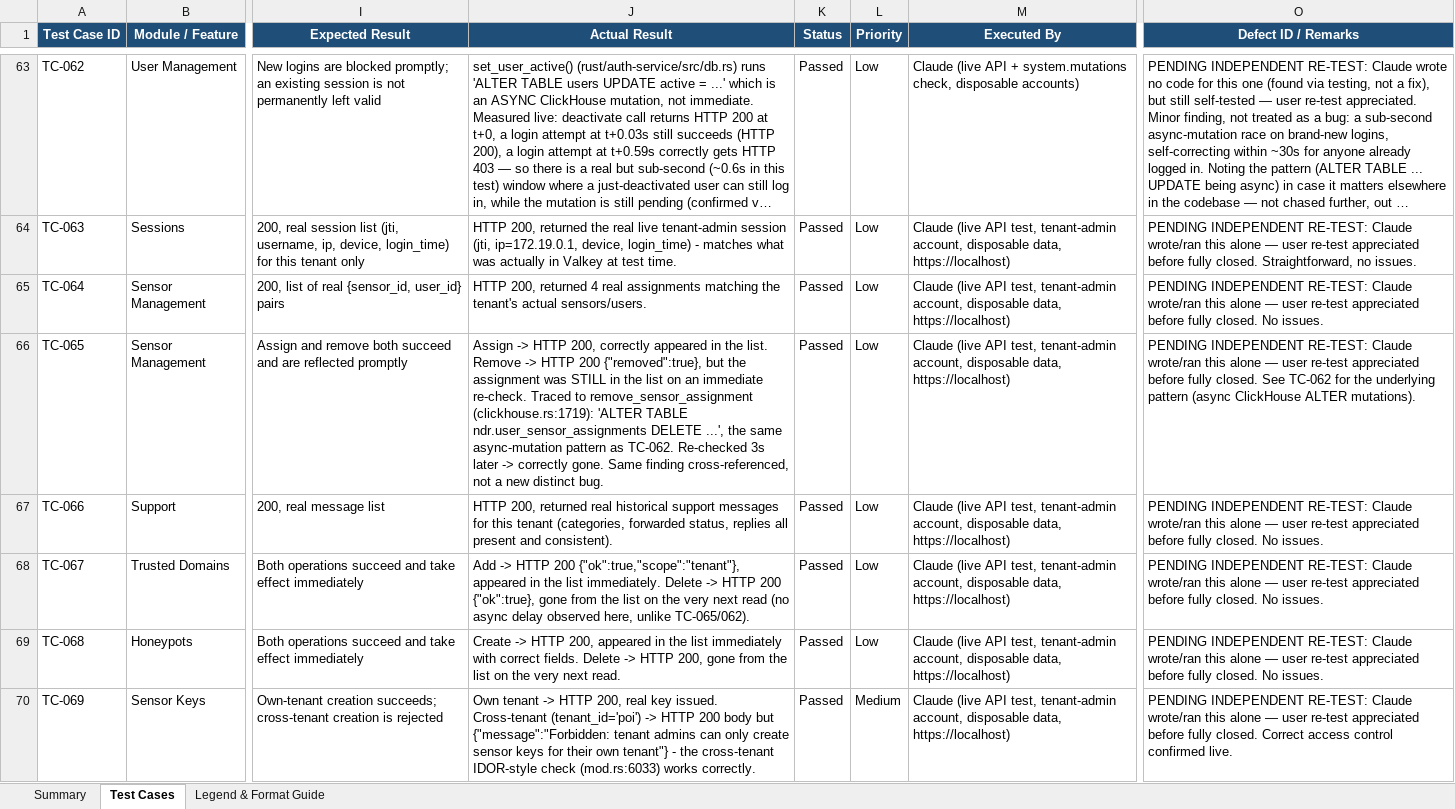
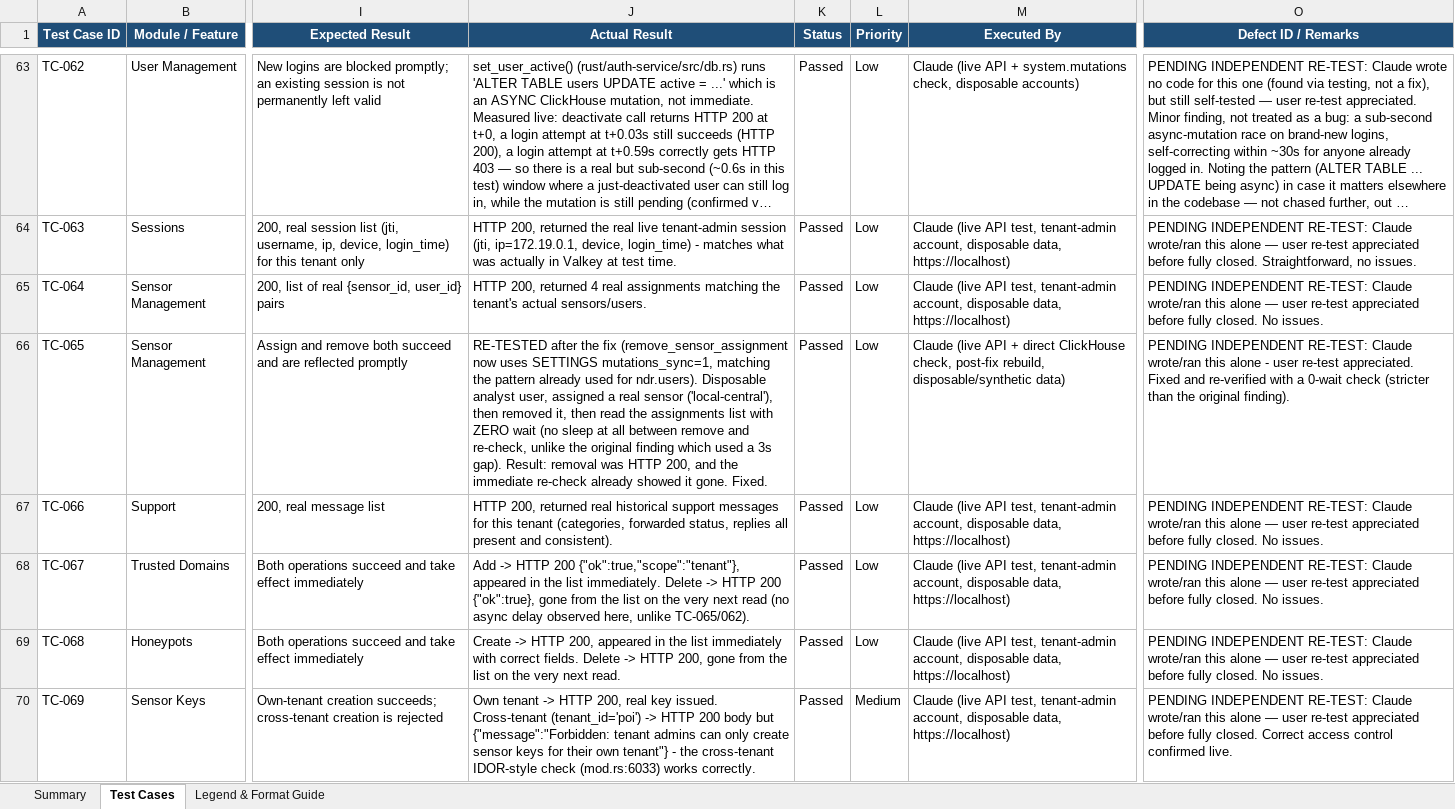
Before and after one commit to jithinjoseph-workspace/NDR-SIEM, an Excel workbook: qa/NDR_Test_Case_Tracker.xlsx, sheet Test Cases, drawn as a sheet; only a part is shown, gaps mark what is left out; long unchanged cells end in …; values as stored, in another font and other column widths than the file's, no borders; conditional formats not drawn; the diff covers the shown part only; the diff names each change by its address in the sheet, - before the commit and + after, or states it on an @@ line.

Commit message:
test(qa): re-verify TC-065 and TC-070 after the fix, including the self-caught gap
Both re-tested live after the rebuild(s):

- TC-065: assign+remove a real sensor on a disposable user, zero wait
  between remove and re-check (stricter than the original 3s-gap
  finding) - gone immediately.

- TC-070: tested in two rounds since the first rebuild only fixed the
  permission gate, not revoke_sensor_key()'s own mutation - caught that
  gap before reporting this done, fixed it, rebuilt again. Round 2:
  own-tenant revoke is immediately consistent (0s wait); a synthetic
  cross-tenant key (inserted directly via ClickHouse, since tenant_admin
  correctly can't create one for another tenant through the API) is
  correctly still rejected and confirmed unchanged afterward.

Both flagged pending independent re-test. 75 total: 70 Passed, 1
Blocked, 4 Failed (unchanged - same unbuilt super_admin features).

```diff
--- a/qa/NDR_Test_Case_Tracker.xlsx (sheet Test Cases)
+++ b/qa/NDR_Test_Case_Tracker.xlsx (sheet Test Cases)
-J66 (Actual Result): Assign -> HTTP 200, correctly appeared in the list. Remove -> HTTP 200 {"removed":true}, but the assignment was STILL in the list on an immediate re-check. Traced to remove_sensor_assignment (clickhouse.rs:1719): 'ALTER TABLE ndr.user_sensor_assignments DELETE ...', the same async-mutation pattern as TC-062. Re-checked 3s later -> correctly gone. Same finding cross-referenced, not a new distinct bug.
+J66 (Actual Result): RE-TESTED after the fix (remove_sensor_assignment now uses SETTINGS mutations_sync=1, matching the pattern already used for ndr.users). Disposable analyst user, assigned a real sensor ('local-central'), then removed it, then read the assignments list with ZERO wait (no sleep at all between remove and re-check, unlike the original finding which used a 3s gap). Result: removal was HTTP 200, and the immediate re-check already showed it gone. Fixed.
-M66 (Executed By): …(live API test, tenant-admin account, disposable data, https://localhost)
+M66 (Executed By): …(live API + direct ClickHouse check, post-fix rebuild, disposable/synthetic data)
-O66 (Defect ID / Remarks): …this alone — user re-test appreciated before fully closed. See TC-062 for the underlying pattern (async ClickHouse ALTER mutations).
+O66 (Defect ID / Remarks): …this alone - user re-test appreciated. Fixed and re-verified with a 0-wait check (stricter than the original finding).
```
Also changed, not shown: 3 edited cells elsewhere in this sheet.
